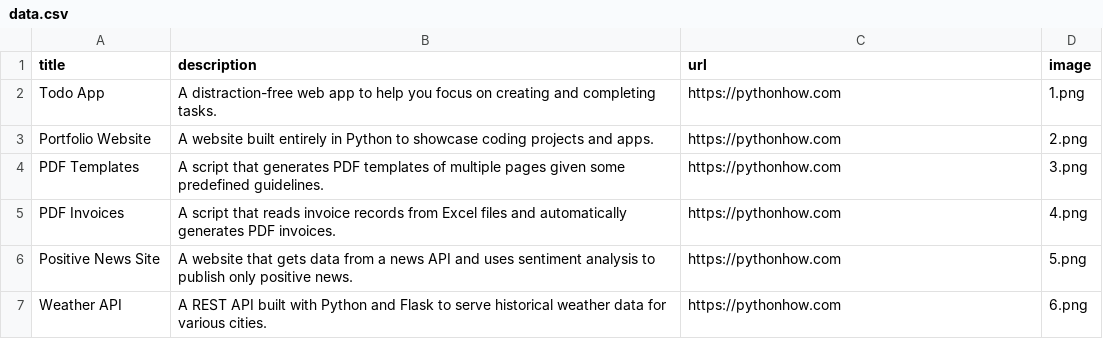
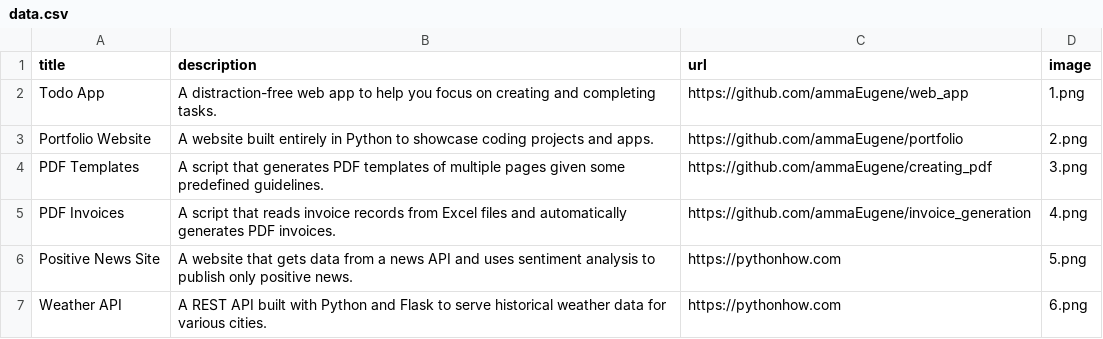
Before and after one commit to ammaEugene/portfolio, a CSV file: data.csv, drawn as a sheet; only a part is shown.

```diff
--- a/data.csv
+++ b/data.csv
@@ -1,6 +1,6 @@
 title;description;url;image
-Todo App;A distraction-free web app to help you focus on creating and completing tasks.;https://pythonhow.com;1.png
-Portfolio Website;A website built entirely in Python to showcase coding projects and apps.;https://pythonhow.com;2.png
-PDF Templates;A script that generates PDF templates of multiple pages given some predefined guidelines.;https://pythonhow.com;3.png
-PDF Invoices;A script that reads invoice records from Excel files and automatically generates PDF invoices.;https://pythonhow.com;4.png
+Todo App;A distraction-free web app to help you focus on creating and completing tasks.;https://github.com/ammaEugene/web_app;1.png
+Portfolio Website;A website built entirely in Python to showcase coding projects and apps.;https://github.com/ammaEugene/portfolio;2.png
+PDF Templates;A script that generates PDF templates of multiple pages given some predefined guidelines.;https://github.com/ammaEugene/creating_pdf;3.png
+PDF Invoices;A script that reads invoice records from Excel files and automatically generates PDF invoices.;https://github.com/ammaEugene/invoice_generation;4.png
 Positive News Site;A website that gets data from a news API and uses sentiment analysis to publish only positive news.;https://pythonhow.com;5.png
```
Also changed, not shown: 5 other files.
